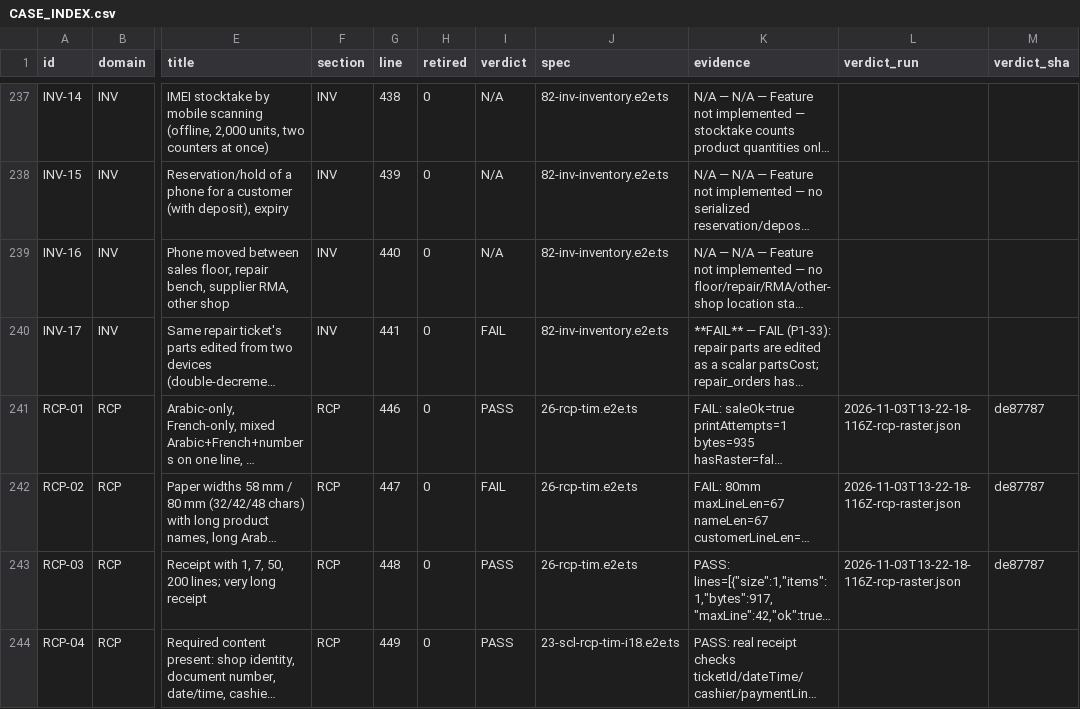
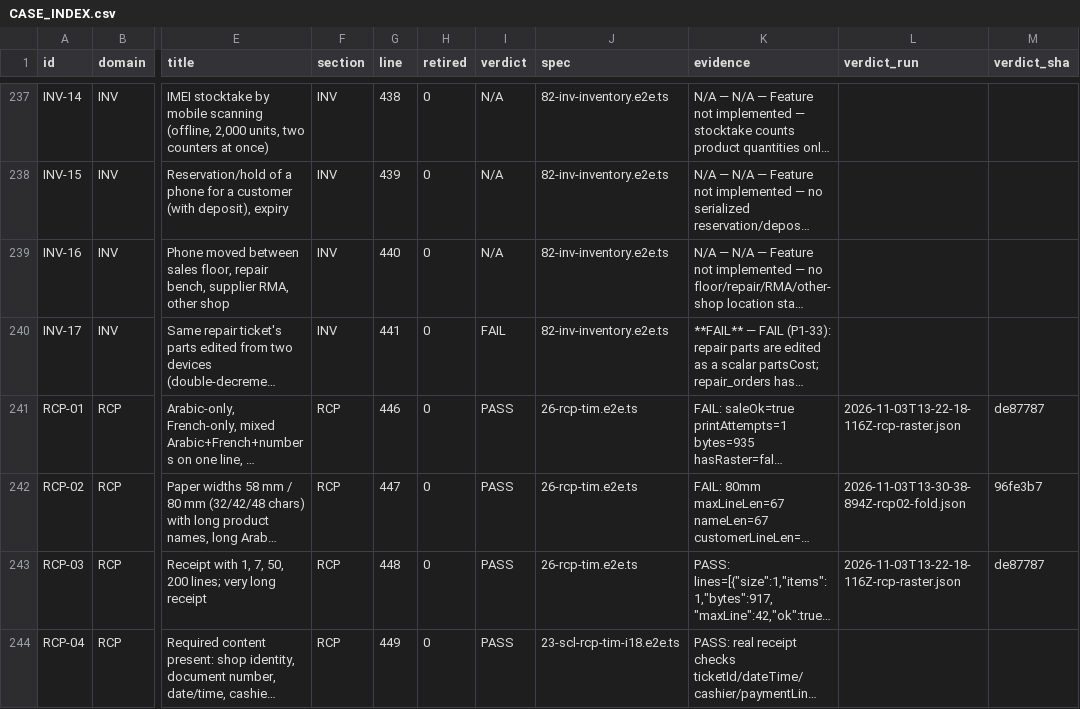
Before and after one commit to aminebarcelon28-bit/mobi-pos, a CSV file: e2e-tests/CASE_INDEX.csv, drawn as a sheet; only a part is shown, gaps mark what is left out; long unchanged cells end in …; the diff names each change by its address in the sheet, - before the commit and + after, or states it on an @@ line.

```diff
--- a/e2e-tests/CASE_INDEX.csv
+++ b/e2e-tests/CASE_INDEX.csv
-I242 (verdict): FAIL
+I242 (verdict): PASS
-L242 (verdict_run): 2026-11-03T13-22-18-116Z-rcp-raster.json
+L242 (verdict_run): 2026-11-03T13-30-38-894Z-rcp02-fold.json
-M242 (verdict_sha): de87787
+M242 (verdict_sha): 96fe3b7
```
Also changed, not shown: e2e-tests/FAIL-CLUSTERS.csv, 5 other files.
